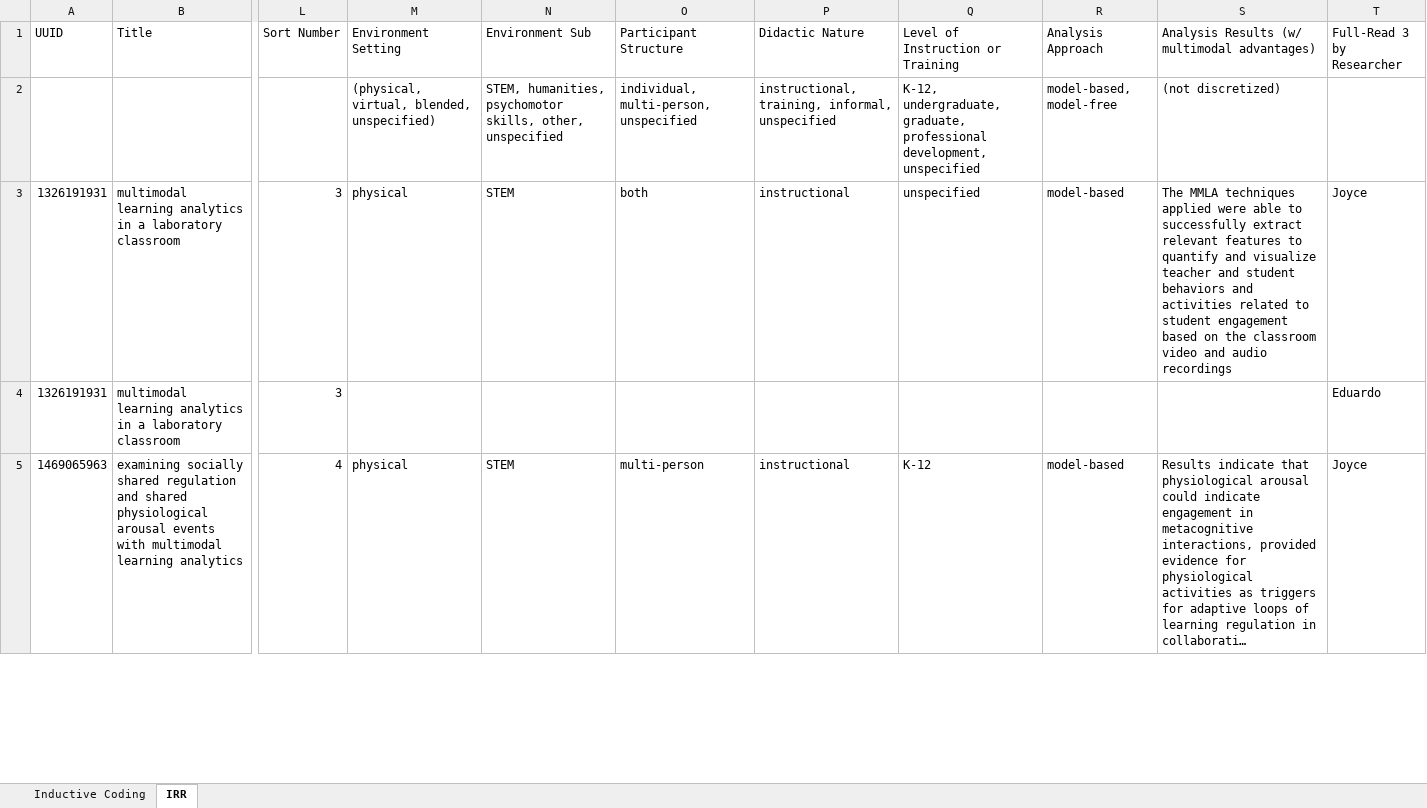
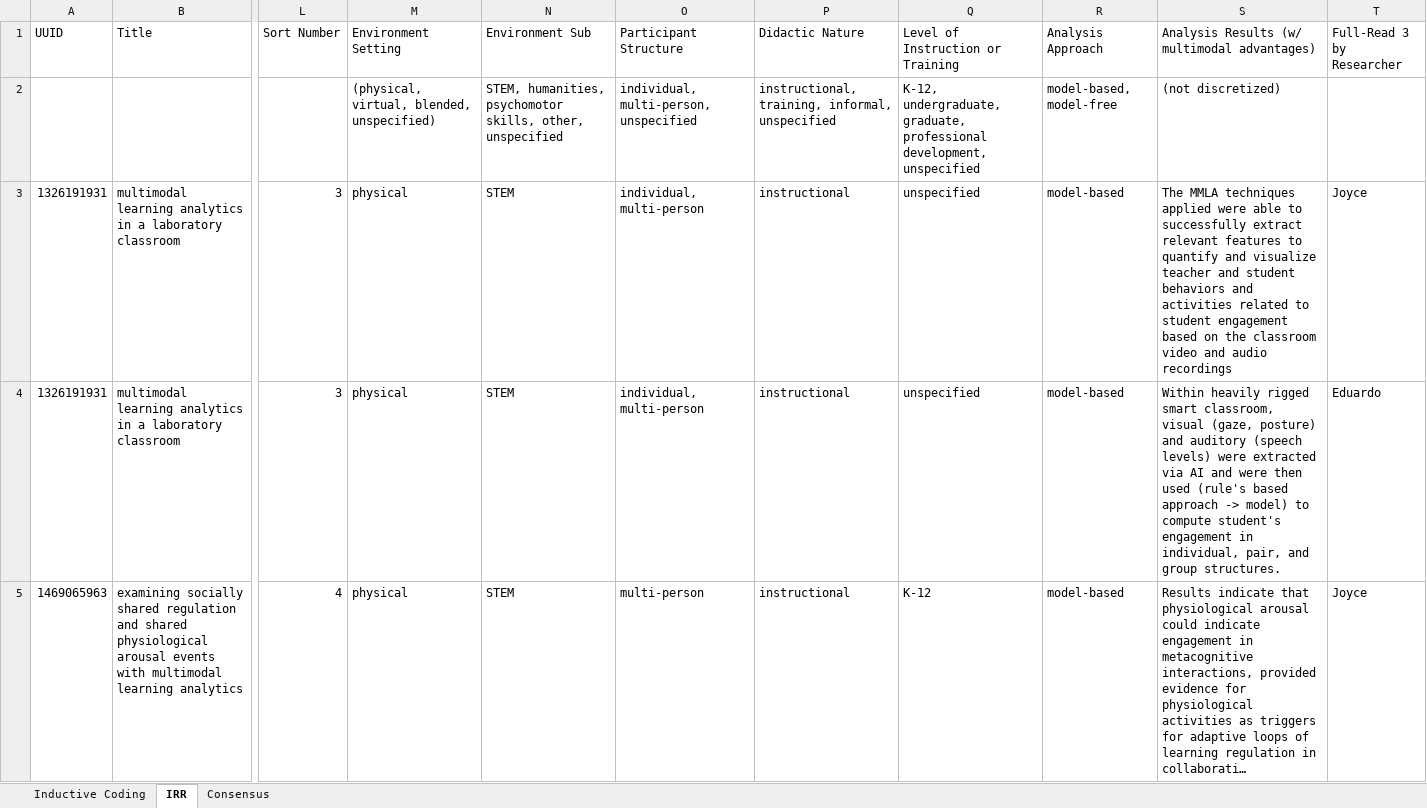
Before and after one commit to claytoncohn/MMLTE, an Excel workbook: S18_Environment_Feature_Extraction.xlsx, sheet IRR, drawn as a sheet; only a part is shown, gaps mark what is left out; long unchanged cells end in …; values as stored, in another font and other column widths than the file's, no cell formats; charts and pictures not drawn; the diff covers the shown part only; the diff names each change by its address in the sheet, - before the commit and + after, or states it on an @@ line.

Commit message:
added lastest IRR file after Clayton/Caleb consensus

```diff
--- a/S18_Environment_Feature_Extraction.xlsx (sheet IRR)
+++ b/S18_Environment_Feature_Extraction.xlsx (sheet IRR)
+sheet tab: Consensus
-O3 (Participant Structure): both
+O3 (Participant Structure): individual, multi-person
-M4 (Environment Setting): (empty)
+M4 (Environment Setting): physical
-N4 (Environment Sub): (empty)
+N4 (Environment Sub): STEM
-O4 (Participant Structure): (empty)
+O4 (Participant Structure): individual, multi-person
-P4 (Didactic Nature): (empty)
+P4 (Didactic Nature): instructional
-Q4 (Level of Instruction or Training): (empty)
+Q4 (Level of Instruction or Training): unspecified
-R4 (Analysis Approach): (empty)
+R4 (Analysis Approach): model-based
-S4: (empty)
+S4: Within heavily rigged smart classroom, visual (gaze, posture) and auditory (speech levels) were extracted via AI and were then used (rule's based approach -> model) to compute student's engagement in individual, pair, and group structures.
```
Also changed, not shown: 408 edited cells elsewhere in this sheet, sheet Inductive Coding, cell formats, charts or pictures.
